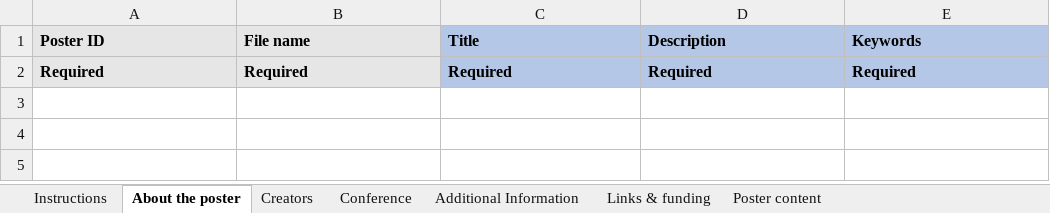
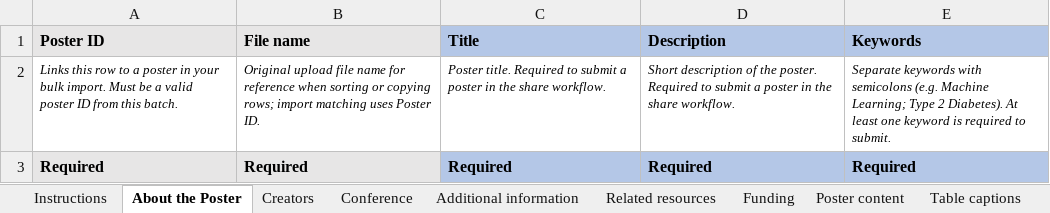
Before and after one commit to fairdataihub/posters-science, an Excel workbook: public/bulk-submission-templates/metadata-review.xlsx, sheet About the Poster, drawn as a sheet; values as stored, in another font and other column widths than the file's, no borders; the diff names each change by its address in the sheet, - before the commit and + after, or states it on an @@ line.

Commit message:
wip: align bulk metadata workbook with share flow and complete batches after Zenodo publish

```diff
--- a/public/bulk-submission-templates/metadata-review.xlsx (sheet About the Poster)
+++ b/public/bulk-submission-templates/metadata-review.xlsx (sheet About the Poster)
-sheet tab: About the poster
+sheet tab: About the Poster
-sheet tab: Additional Information
+sheet tab: Additional information
-sheet tab: Links & funding
+sheet tab: Related resources
+sheet tab: Funding
+sheet tab: Table captions
+row 2: Links this row to a poster in your bulk import. Must be a valid poster ID from this batch. | Original upload file name for reference when sorting or copying rows; import matching uses Poster ID. | Poster title. Required to submit a poster in the share workflow. | Short description of the poster. Required to submit a poster in the share workflow. | Separate keywords with semicolons (e.g. Machine Learning; Type 2 Diabetes). At least one keyword is required to submit.
```
Also changed, not shown: sheet Creators, sheet Related resources, sheet Additional information, sheet Conference, sheet Instructions, sheet Poster content, other sheet tabs, 32 other files.
